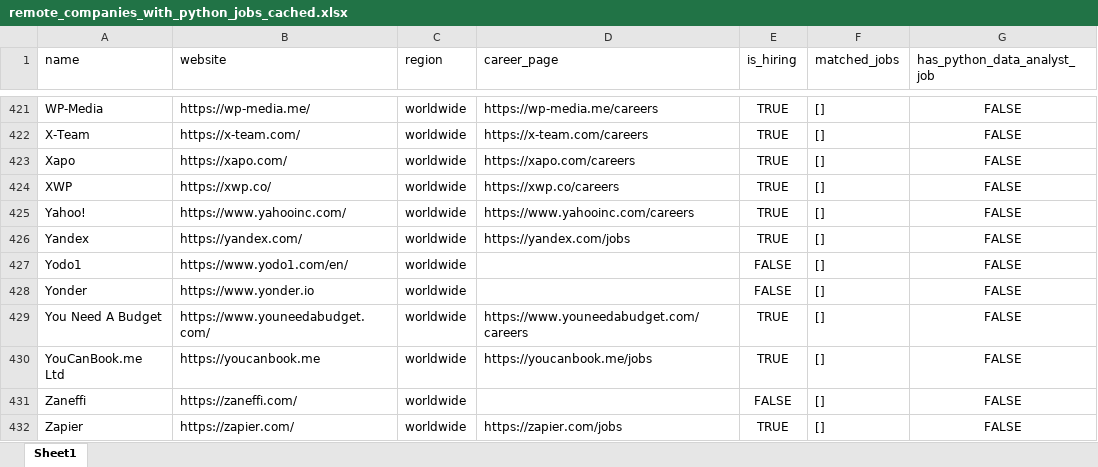
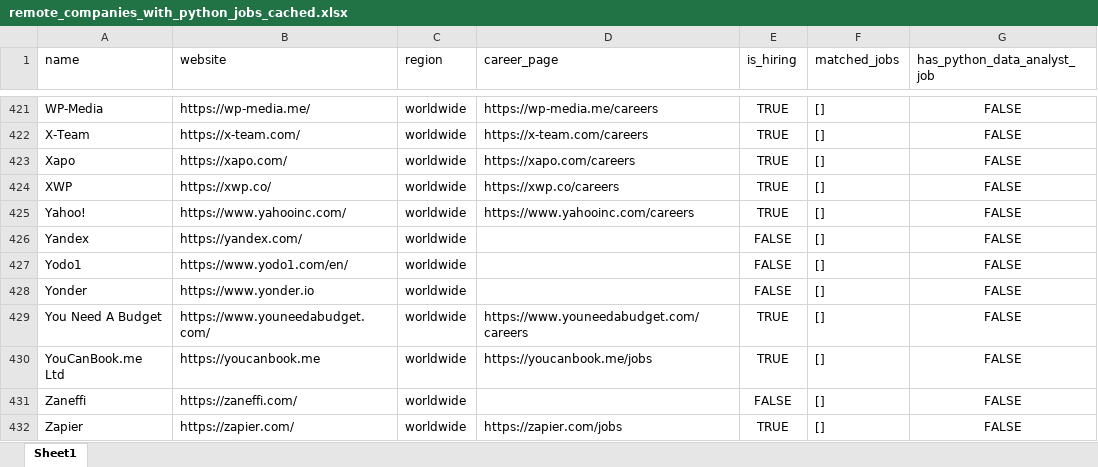
Before and after one commit to ChiaraVan1/remote-job-monitor, an Excel workbook: remote_companies_with_python_jobs_cached.xlsx, sheet Sheet1, drawn as a sheet; only a part is shown, gaps mark what is left out; values as stored, in another font and other column widths than the file's, no borders; the diff covers the shown part only; the diff names each change by its address in the sheet, - before the commit and + after, or states it on an @@ line.

```diff
--- a/remote_companies_with_python_jobs_cached.xlsx (sheet Sheet1)
+++ b/remote_companies_with_python_jobs_cached.xlsx (sheet Sheet1)
-D426 (career_page): https://yandex.com/jobs
+D426 (career_page): (empty)
-E426 (is_hiring): TRUE
+E426 (is_hiring): FALSE
```
Also changed, not shown: 12 edited cells elsewhere in this sheet, 1 other file.
